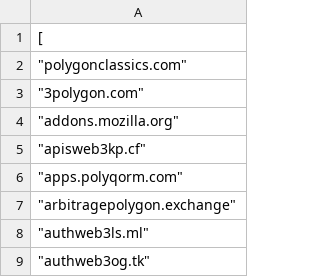
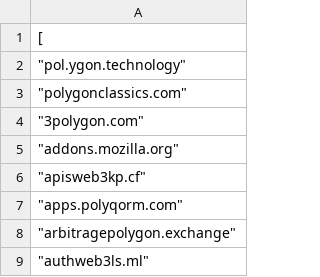
Before and after one commit to afrazingroup/web3_blocklist, a CSV file: polygon_blocklist.csv, drawn as a sheet; only a part is shown; the shorter side is filled out with more unchanged rows; the diff names each change by its address in the sheet, - before the commit and + after, or states it on an @@ line.

Commit message:
Update polygon_blocklist.csv

```diff
--- a/polygon_blocklist.csv
+++ b/polygon_blocklist.csv
+row 2: "pol.ygon.technology"
```
